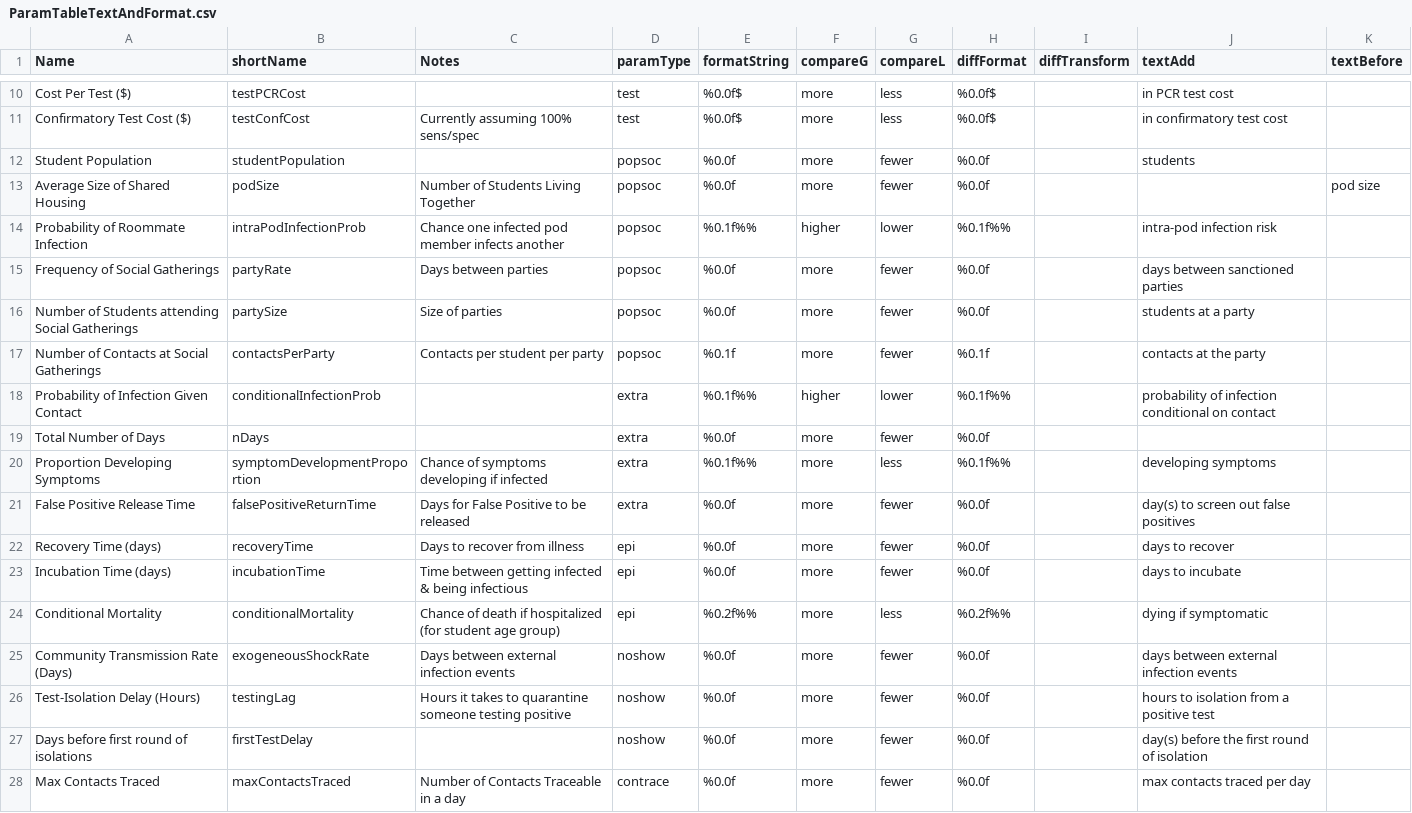
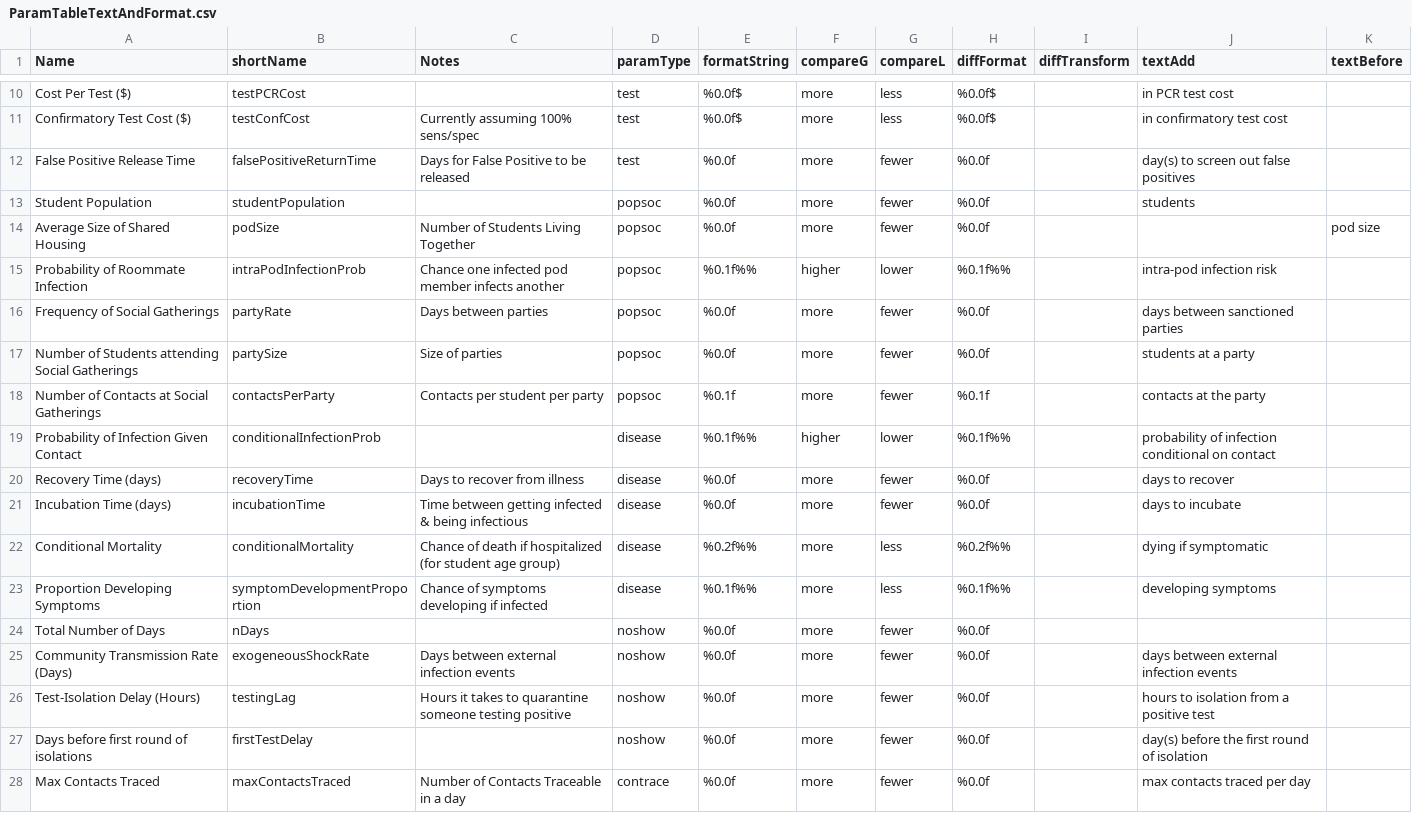
Before and after one commit to zagrebmukerjee/harvard-covid, a CSV file: ParamTableTextAndFormat.csv, drawn as a sheet; only a part is shown, gaps mark what is left out.

Commit message:
finished adding new params

```diff
--- a/ParamTableTextAndFormat.csv
+++ b/ParamTableTextAndFormat.csv
@@ -11,2 +11,3 @@ Cost Per Test ($),testPCRCost,,test,%0.0f$,more,less,%0.0f$,,in PCR test cost,
 Confirmatory Test Cost ($),testConfCost,Currently assuming 100% sens/spec,test,%0.0f$,more,less,%0.0f$,,in confirmatory test cost,
+False Positive Release Time,falsePositiveReturnTime,Days for False Positive to be released,test,%0.0f,more,fewer,%0.0f,,day(s) to screen out false positives,
 Student Population,studentPopulation,,popsoc,%0.0f,more,fewer,%0.0f,,students,
@@ -17,9 +18,8 @@ Number of Students attending Social Gatherings,partySize,Size of parties,popsoc,
 Number of Contacts at Social Gatherings,contactsPerParty,Contacts per student per party,popsoc,%0.1f,more,fewer,%0.1f,,contacts at the party,
-Probability of Infection Given Contact,conditionalInfectionProb,,extra,%0.1f%%,higher,lower,%0.1f%%,,probability of infection conditional on contact,
-Total Number of Days,nDays,,extra,%0.0f,more,fewer,%0.0f,,,
-Proportion Developing Symptoms,symptomDevelopmentProportion,Chance of symptoms developing if infected,extra,%0.1f%%,more,less,%0.1f%%,,developing symptoms,
-False Positive Release Time,falsePositiveReturnTime,Days for False Positive to be released,extra,%0.0f,more,fewer,%0.0f,,day(s) to screen out false positives,
-Recovery Time (days),recoveryTime,Days to recover from illness,epi,%0.0f,more,fewer,%0.0f,,days to recover,
-Incubation Time (days),incubationTime,Time between getting infected & being infectious,epi,%0.0f,more,fewer,%0.0f,,days to incubate,
-Conditional Mortality,conditionalMortality,Chance of death if hospitalized (for student age group),epi,%0.2f%%,more,less,%0.2f%%,,dying if symptomatic,
+Probability of Infection Given Contact,conditionalInfectionProb,,disease,%0.1f%%,higher,lower,%0.1f%%,,probability of infection conditional on contact,
+Recovery Time (days),recoveryTime,Days to recover from illness,disease,%0.0f,more,fewer,%0.0f,,days to recover,
+Incubation Time (days),incubationTime,Time between getting infected & being infectious,disease,%0.0f,more,fewer,%0.0f,,days to incubate,
+Conditional Mortality,conditionalMortality,Chance of death if hospitalized (for student age group),disease,%0.2f%%,more,less,%0.2f%%,,dying if symptomatic,
+Proportion Developing Symptoms,symptomDevelopmentProportion,Chance of symptoms developing if infected,disease,%0.1f%%,more,less,%0.1f%%,,developing symptoms,
+Total Number of Days,nDays,,noshow,%0.0f,more,fewer,%0.0f,,,
 Community Transmission Rate (Days),exogeneousShockRate,Days between external infection events,noshow,%0.0f,more,fewer,%0.0f,,days between external infection events,
```
Also changed, not shown: 3 other files.
